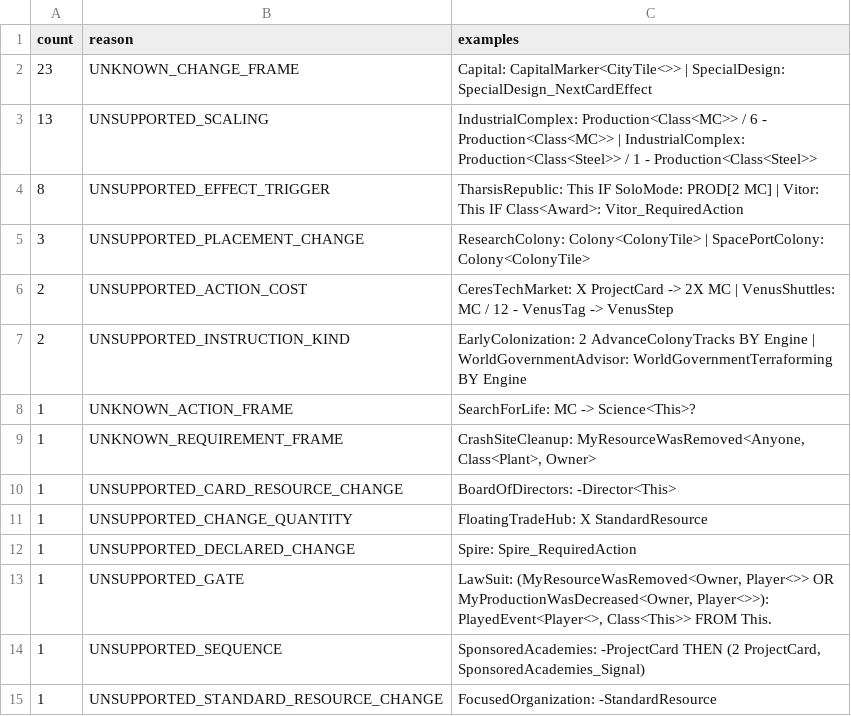
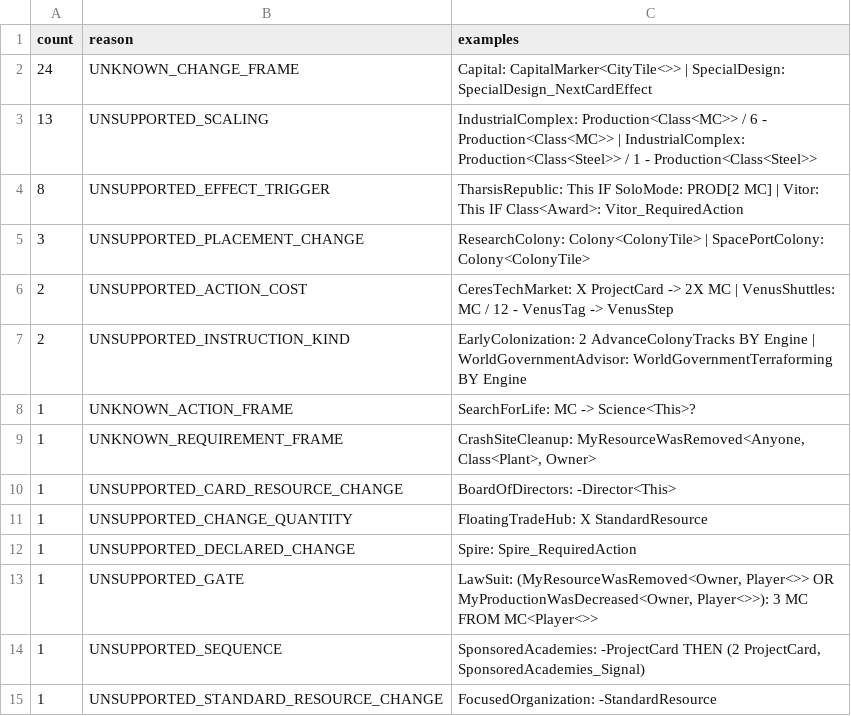
Before and after one commit to MartianZoo/solarnet, a TSV file: src/jvm/dev/martianzoo/tfm/text/english-card-text-refusals.tsv, drawn as a sheet.

```diff
--- a/src/jvm/dev/martianzoo/tfm/text/english-card-text-refusals.tsv
+++ b/src/jvm/dev/martianzoo/tfm/text/english-card-text-refusals.tsv
@@ -1,3 +1,3 @@
 count	reason	examples
-23	UNKNOWN_CHANGE_FRAME	Capital: CapitalMarker<CityTile<>> | SpecialDesign: SpecialDesign_NextCardEffect
+24	UNKNOWN_CHANGE_FRAME	Capital: CapitalMarker<CityTile<>> | SpecialDesign: SpecialDesign_NextCardEffect
 13	UNSUPPORTED_SCALING	IndustrialComplex: Production<Class<MC>> / 6 - Production<Class<MC>> | IndustrialComplex: Production<Class<Steel>> / 1 - Production<Class<Steel>>
@@ -12,3 +12,3 @@ count	reason	examples
 1	UNSUPPORTED_DECLARED_CHANGE	Spire: Spire_RequiredAction
-1	UNSUPPORTED_GATE	LawSuit: (MyResourceWasRemoved<Owner, Player<>> OR MyProductionWasDecreased<Owner, Player<>>): PlayedEvent<Player<>, Class<This>> FROM This.
+1	UNSUPPORTED_GATE	LawSuit: (MyResourceWasRemoved<Owner, Player<>> OR MyProductionWasDecreased<Owner, Player<>>): 3 MC FROM MC<Player<>>
 1	UNSUPPORTED_SEQUENCE	SponsoredAcademies: -ProjectCard THEN (2 ProjectCard, SponsoredAcademies_Signal)
```
Also changed, not shown: src/jvm/dev/martianzoo/tfm/text/english-card-text-current.tsv, src/jvm/dev/martianzoo/tfm/text/english-card-text-goals.tsv, 11 other files.
